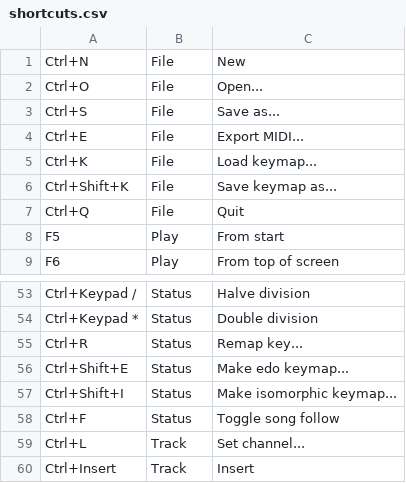
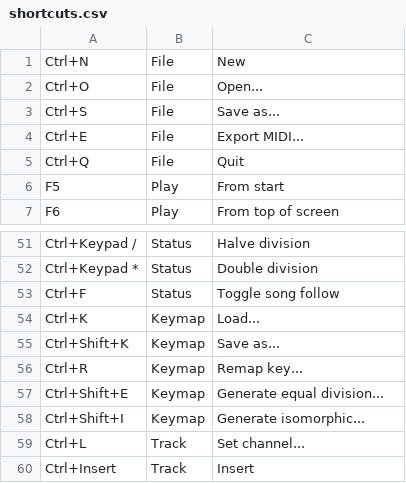
Before and after one commit to jangler/faunatone, a CSV file: config/shortcuts.csv, drawn as a sheet; only a part is shown, gaps mark what is left out.

Commit message:
Generalize edogen to edxgen, add keymap menu, standardize input sizes

```diff
--- a/config/shortcuts.csv
+++ b/config/shortcuts.csv
@@ -4,4 +4,2 @@ Ctrl+S, File, Save as...
 Ctrl+E, File, Export MIDI...
-Ctrl+K, File, Load keymap...
-Ctrl+Shift+K, File, Save keymap as...
 Ctrl+Q, File, Quit
@@ -54,6 +52,8 @@ Ctrl+Keypad /, Status, Halve division
 Ctrl+Keypad *, Status, Double division
-Ctrl+R, Status, Remap key...
-Ctrl+Shift+E, Status, Make edo keymap...
-Ctrl+Shift+I, Status, Make isomorphic keymap...
 Ctrl+F, Status, Toggle song follow
+Ctrl+K, Keymap, Load...
+Ctrl+Shift+K, Keymap, Save as...
+Ctrl+R, Keymap, Remap key...
+Ctrl+Shift+E, Keymap, Generate equal division...
+Ctrl+Shift+I, Keymap, Generate isomorphic...
 Ctrl+L, Track, Set channel...
```
Also changed, not shown: 4 other files.
